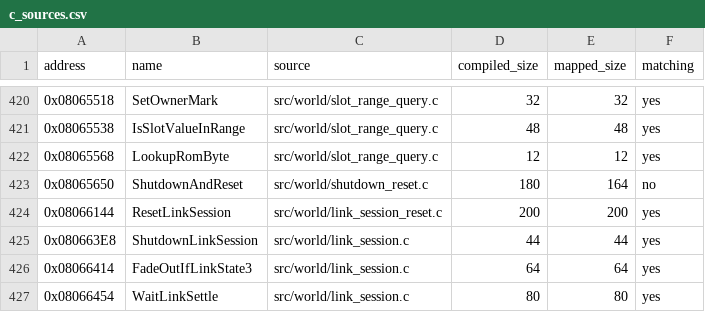
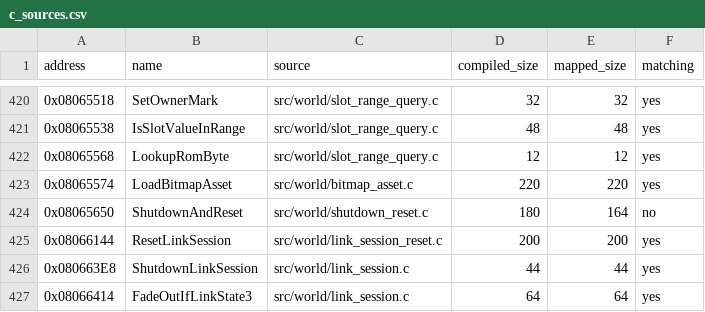
Before and after one commit to ahm3texe/gta-advance, a CSV file: data/c_sources.csv, drawn as a sheet; only a part is shown, gaps mark what is left out; the shorter side is filled out with more unchanged rows; the diff names each change by its address in the sheet, - before the commit and + after, or states it on an @@ line.

```diff
--- a/data/c_sources.csv
+++ b/data/c_sources.csv
+row 423: 0x08065574 | LoadBitmapAsset | src/world/bitmap_asset.c | 220 | 220 | yes
```
Also changed, not shown: data/functions.csv, data/matching_regions.csv, 5 other files.
